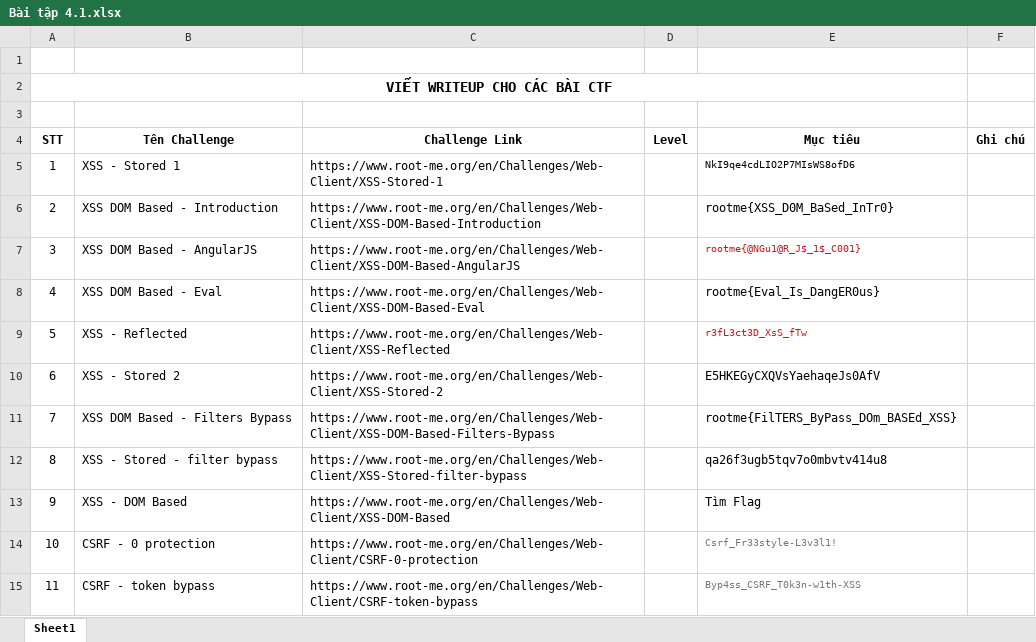
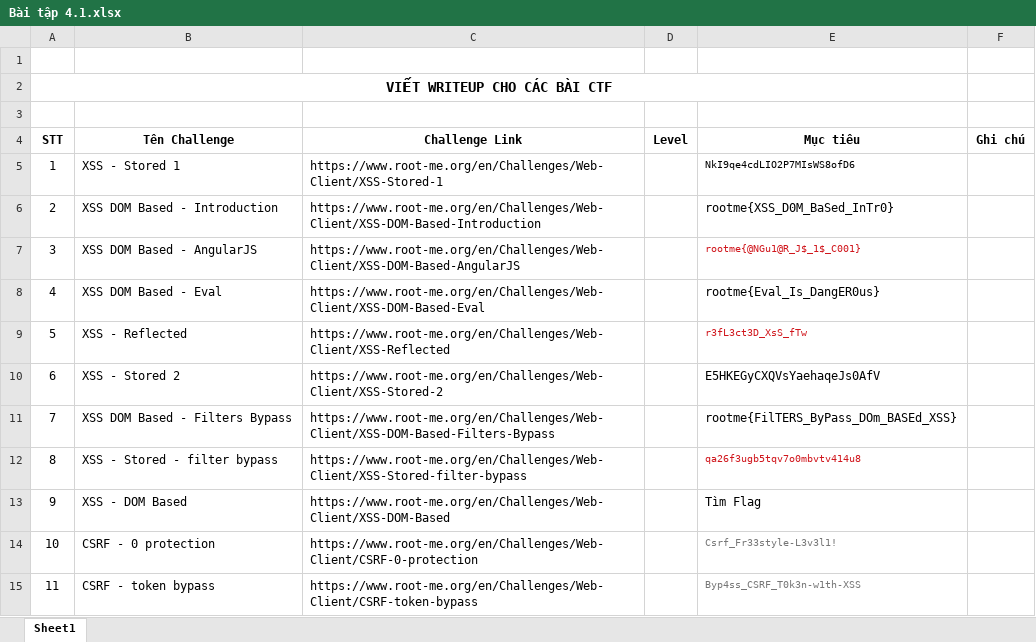
Before and after one commit to anhkiet1227/NT213_Web-and-Application-Security_Excercise, an Excel workbook: BT3456/Bài tập 4.1.xlsx, sheet Sheet1, drawn as a sheet; values as stored, in another font and other column widths than the file's, no borders; the diff names each change by its address in the sheet, - before the commit and + after, or states it on an @@ line.

```diff
--- a/BT3456/Bài tập 4.1.xlsx (sheet Sheet1)
+++ b/BT3456/Bài tập 4.1.xlsx (sheet Sheet1)
-E12 text colour: black
+E12 text colour: #D0161C, text size: smaller
```
Also changed, not shown: 2 other files.
